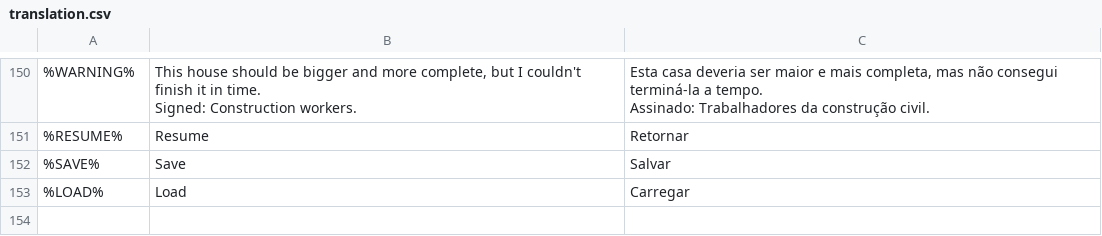
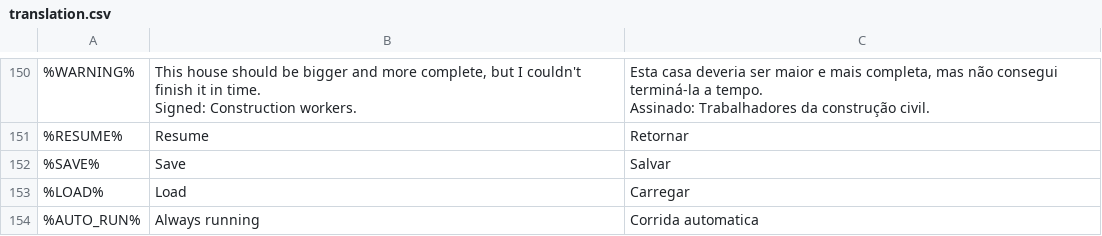
Before and after one commit to rynmth/Klishes-Mansion, a CSV file: assets/languages/translation.csv, drawn as a sheet; only a part is shown, gaps mark what is left out.

```diff
--- a/assets/languages/translation.csv
+++ b/assets/languages/translation.csv
@@ -171 +171,2 @@ Assinado: Trabalhadores da construção civil."
 %LOAD%,Load,Carregar
+%AUTO_RUN%,Always running,Corrida automatica
```
Also changed, not shown: 25 other files.
